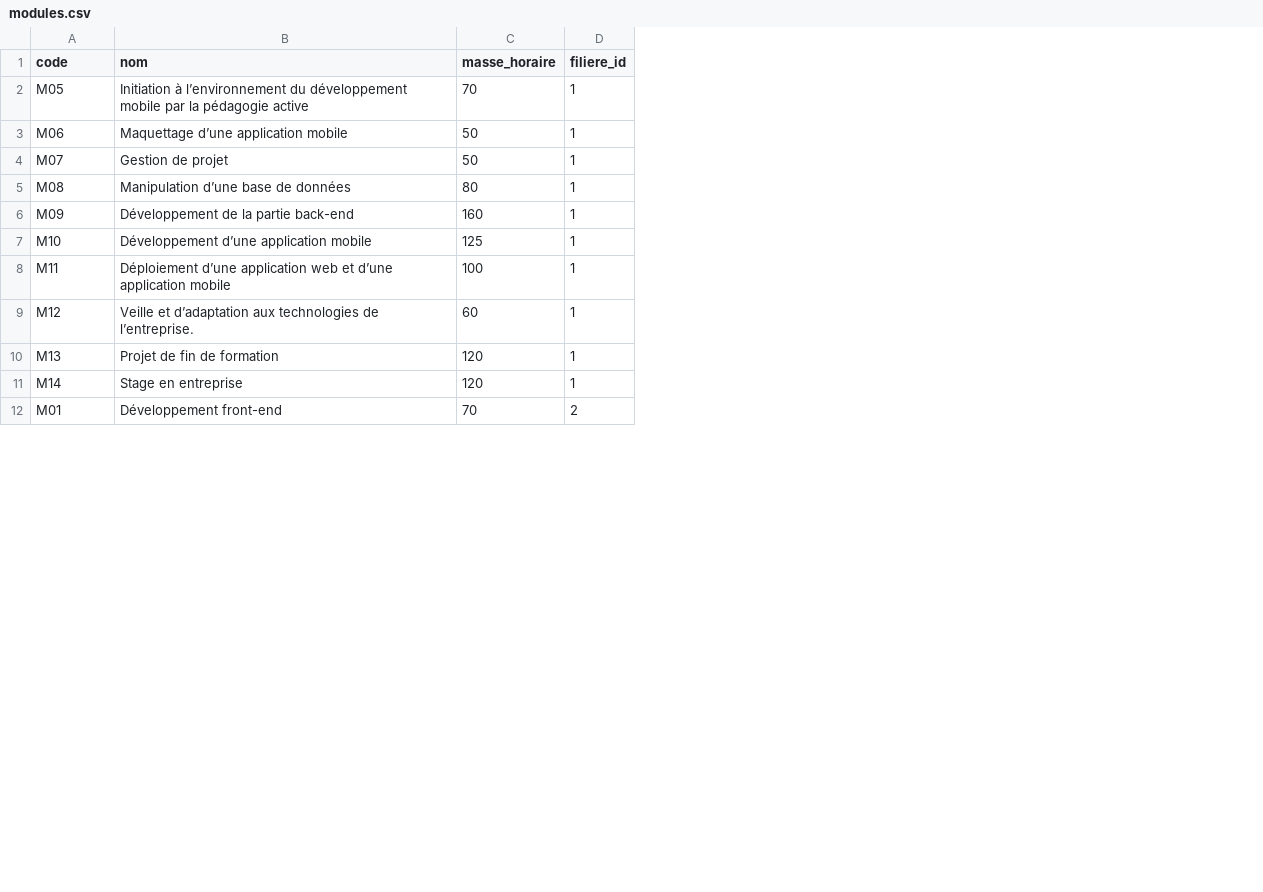
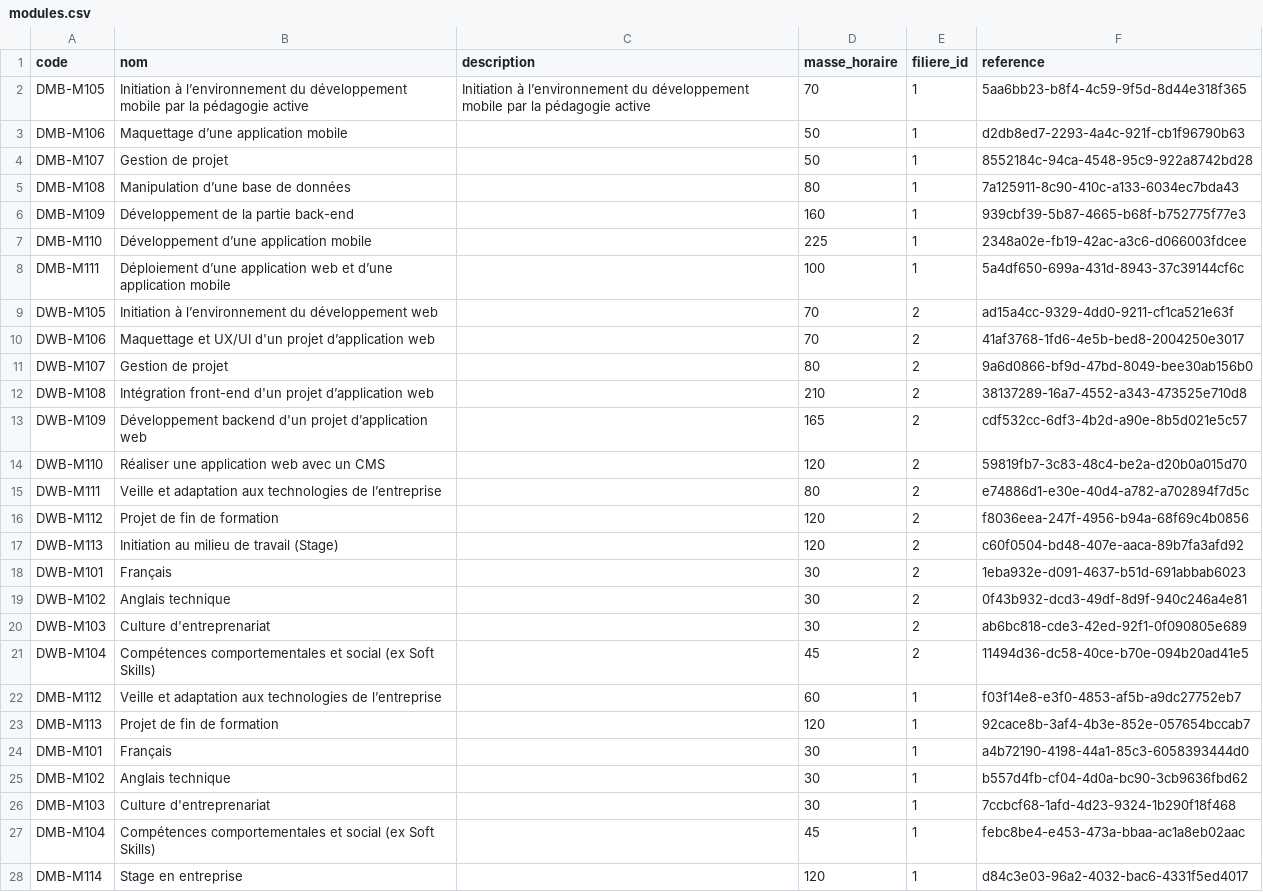
Before and after one commit to solicode-lms/app, a CSV file: modules/PkgFormation/Database/data/modules.csv, drawn as a sheet; only a part is shown; removed rows and columns are numbered as before the commit, all else as after; the diff covers the shown part only; the diff names each change by its address in the sheet, - before the commit and + after, or states it on an @@ line.

```diff
--- a/modules/PkgFormation/Database/data/modules.csv
+++ b/modules/PkgFormation/Database/data/modules.csv
+column C (description), row 2: Initiation à l’environnement du développement mobile par la pédagogie active
+column F (reference), rows 2-8: 5aa6bb23-b8f4-4c59-9f5d-8d44e318f365 | d2db8ed7-2293-4a4c-921f-cb1f96790b63 | 8552184c-94ca-4548-95c9-922a8742bd28 | 7a125911-8c90-410c-a133-6034ec7bda43 | 939cbf39-5b87-4665-b68f-b752775f77e3 | 2348a02e-fb19-42ac-a3c6-d066003fdcee | 5a4df650-699a-431d-8943-37c39144cf6c; rows 22-23: f03f14e8-e3f0-4853-af5b-a9dc27752eb7 | 92cace8b-3af4-4b3e-852e-057654bccab7; row 28: d84c3e03-96a2-4032-bac6-4331f5ed4017
-A2 (code): M05
+A2 (code): DMB-M105
-A3 (code): M06
+A3 (code): DMB-M106
-A4 (code): M07
+A4 (code): DMB-M107
-A5 (code): M08
+A5 (code): DMB-M108
-A6 (code): M09
+A6 (code): DMB-M109
-A7 (code): M10
+A7 (code): DMB-M110
-D7 (masse_horaire): 125
+D7 (masse_horaire): 225
-A8 (code): M11
+A8 (code): DMB-M111
+row 9: DWB-M105 | Initiation à l’environnement du développement web |  | 70 | 2 | ad15a4cc-9329-4dd0-9211-cf1ca521e63f
+row 10: DWB-M106 | Maquettage et UX/UI d'un projet d’application web |  | 70 | 2 | 41af3768-1fd6-4e5b-bed8-2004250e3017
+row 11: DWB-M107 | Gestion de projet |  | 80 | 2 | 9a6d0866-bf9d-47bd-8049-bee30ab156b0
+row 12: DWB-M108 | Intégration front-end d'un projet d’application web |  | 210 | 2 | 38137289-16a7-4552-a343-473525e710d8
+row 13: DWB-M109 | Développement backend d'un projet d’application web |  | 165 | 2 | cdf532cc-6df3-4b2d-a90e-8b5d021e5c57
+row 14: DWB-M110 | Réaliser une application web avec un CMS |  | 120 | 2 | 59819fb7-3c83-48c4-be2a-d20b0a015d70
+row 15: DWB-M111 | Veille et adaptation aux technologies de l’entreprise |  | 80 | 2 | e74886d1-e30e-40d4-a782-a702894f7d5c
+row 16: DWB-M112 | Projet de fin de formation |  | 120 | 2 | f8036eea-247f-4956-b94a-68f69c4b0856
+row 17: DWB-M113 | Initiation au milieu de travail (Stage) |  | 120 | 2 | c60f0504-bd48-407e-aaca-89b7fa3afd92
+row 18: DWB-M101 | Français |  | 30 | 2 | 1eba932e-d091-4637-b51d-691abbab6023
+row 19: DWB-M102 | Anglais technique |  | 30 | 2 | 0f43b932-dcd3-49df-8d9f-940c246a4e81
+row 20: DWB-M103 | Culture d'entreprenariat |  | 30 | 2 | ab6bc818-cde3-42ed-92f1-0f090805e689
+row 21: DWB-M104 | Compétences comportementales et social (ex Soft Skills) |  | 45 | 2 | 11494d36-dc58-40ce-b70e-094b20ad41e5
-A22 (code): M12
+A22 (code): DMB-M112
-B22 (nom): Veille et d’adaptation aux technologies de l’entreprise.
+B22 (nom): Veille et adaptation aux technologies de l’entreprise
-A23 (code): M13
+A23 (code): DMB-M113
+row 24: DMB-M101 | Français |  | 30 | 1 | a4b72190-4198-44a1-85c3-6058393444d0
+row 25: DMB-M102 | Anglais technique |  | 30 | 1 | b557d4fb-cf04-4d0a-bc90-3cb9636fbd62
+row 26: DMB-M103 | Culture d'entreprenariat |  | 30 | 1 | 7ccbcf68-1afd-4d23-9324-1b290f18f468
+row 27: DMB-M104 | Compétences comportementales et social (ex Soft Skills) |  | 45 | 1 | febc8be4-e453-473a-bbaa-ac1a8eb02aac
-A28 (code): M14
+A28 (code): DMB-M114
-row 12: M01 | Développement front-end | 70 | 2
```
Also changed, not shown: 1 removed row elsewhere in this file, modules/Core/Database/data/sysModules.csv, modules/PkgAutorisation/Database/data/roles.csv, 16 other files.
